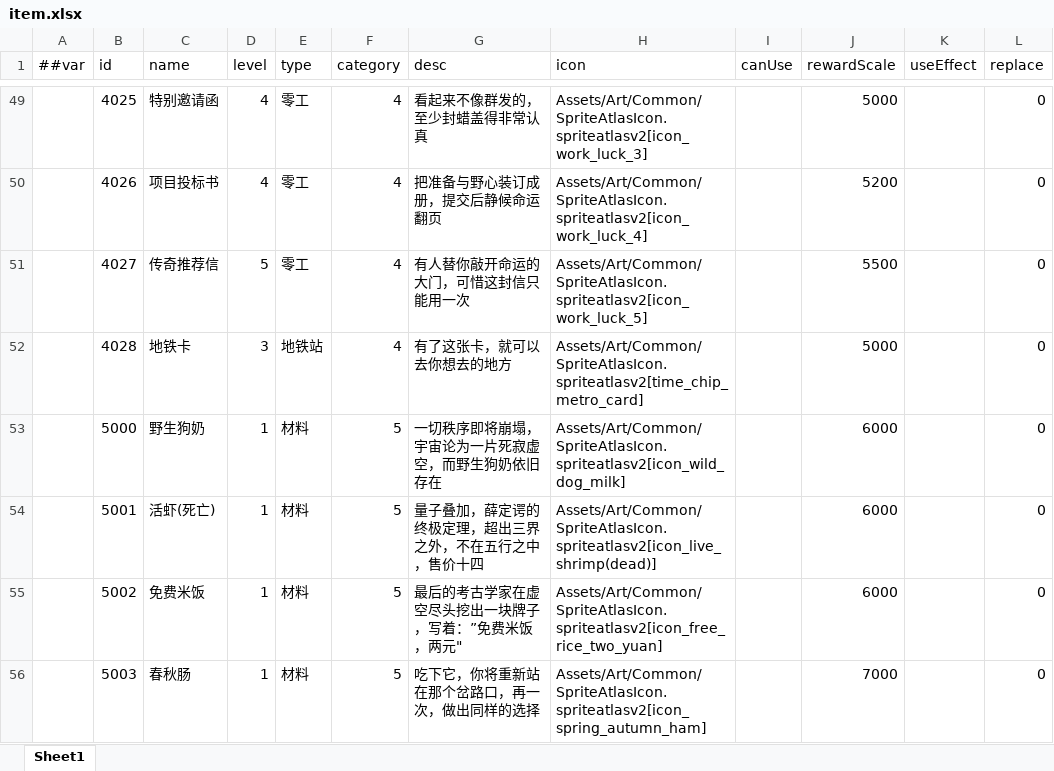
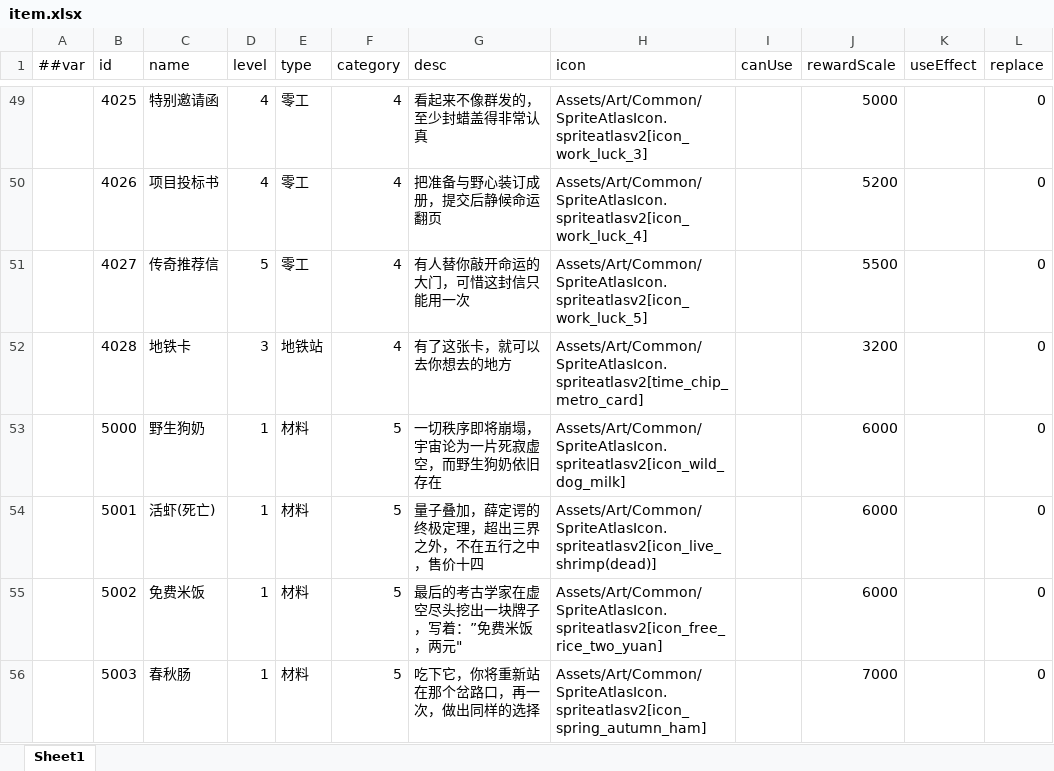
Before and after one commit to TenMilesAway/TimeChip, an Excel workbook: MiniTemplate/Datas/item.xlsx, sheet Sheet1, drawn as a sheet; only a part is shown, gaps mark what is left out; values as stored, in another font and other column widths than the file's, no borders; the diff names each change by its address in the sheet, - before the commit and + after, or states it on an @@ line.

```diff
--- a/MiniTemplate/Datas/item.xlsx (sheet Sheet1)
+++ b/MiniTemplate/Datas/item.xlsx (sheet Sheet1)
-J52 (rewardScale): 5000
+J52 (rewardScale): 3200
```
Also changed, not shown: MiniTemplate/Datas/lottery.xlsx, MiniTemplate/Datas/mission.xlsx, 31 other files.
